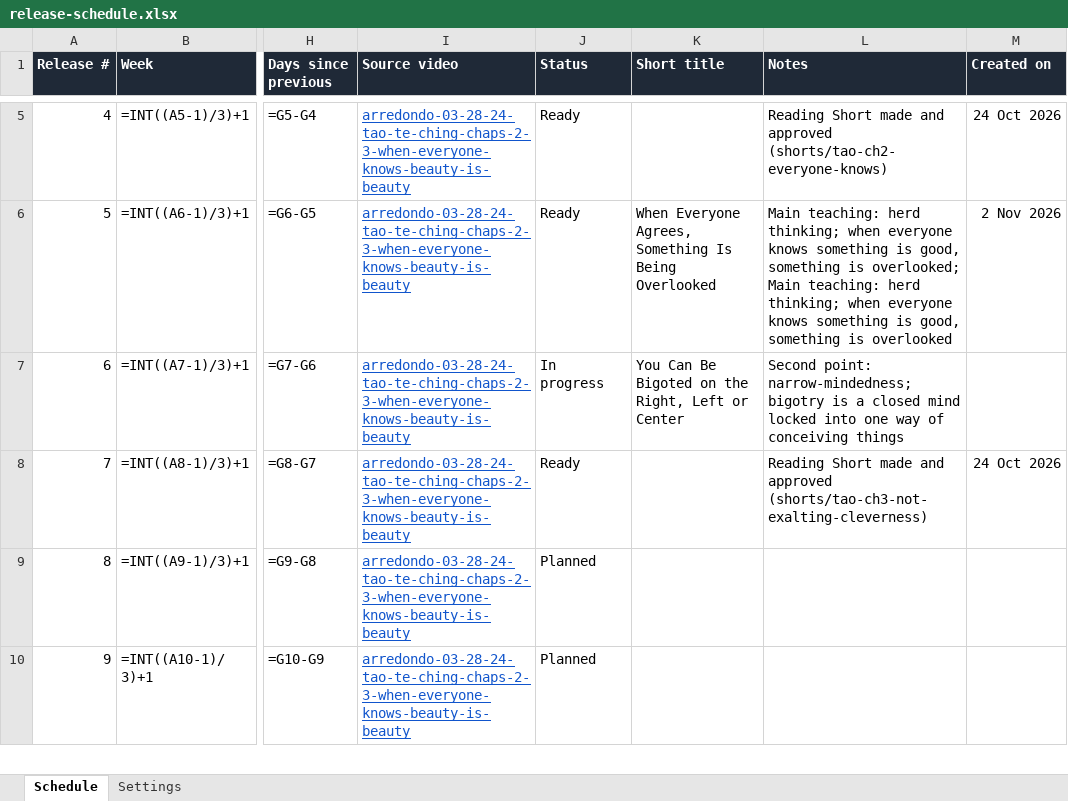
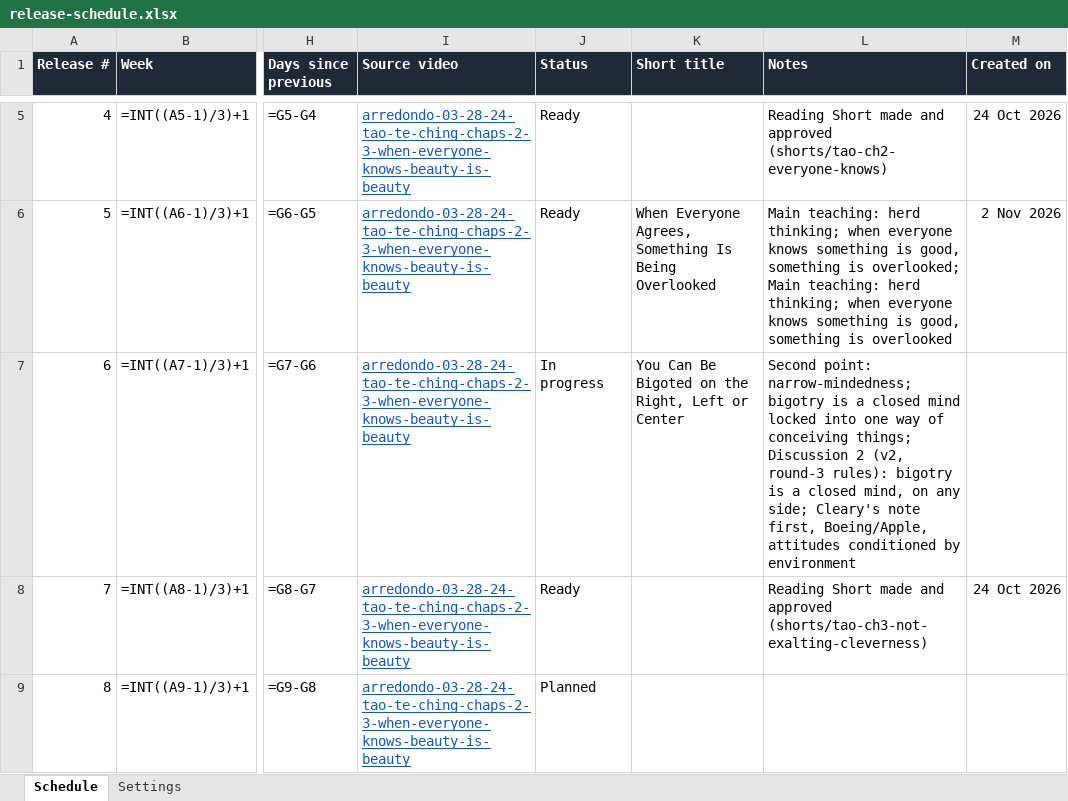
Before and after one commit to lexowalker/YouTube-Shorts, an Excel workbook: docs/release-schedule.xlsx, sheet Schedule, drawn as a sheet; only a part is shown, gaps mark what is left out; the shorter side is filled out with more unchanged rows; values as stored, in another font and other column widths than the file's, no borders; formulas without a stored value are shown as written; conditional formats not drawn; the diff names each change by its address in the sheet, - before the commit and + after, or states it on an @@ line.

```diff
--- a/docs/release-schedule.xlsx (sheet Schedule)
+++ b/docs/release-schedule.xlsx (sheet Schedule)
-L7 (Notes): …of conceiving things
+L7 (Notes): …of conceiving things; Discussion 2 (v2, round-3 rules): bigotry is a closed mind, on any side; Cleary's note first, Boeing/Apple, attitudes conditioned by environment
```
Also changed, not shown: 5 other files.
